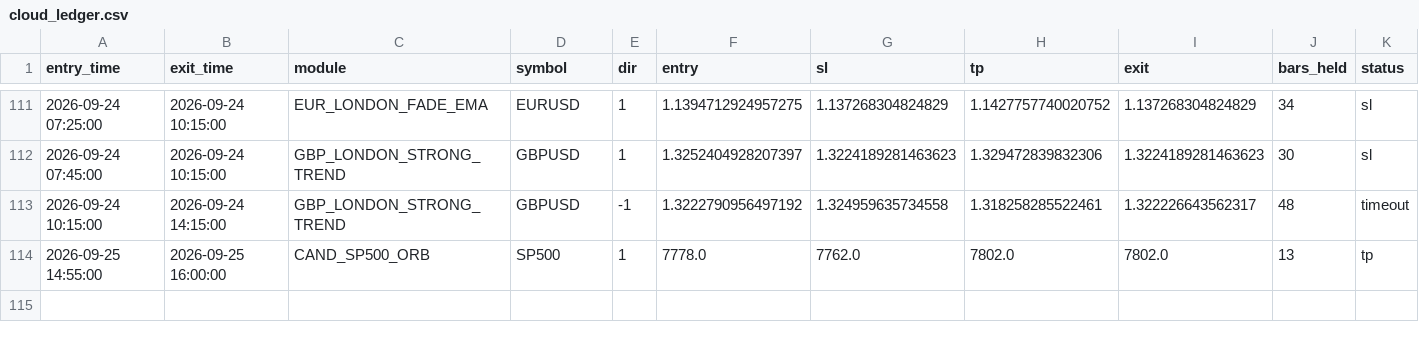
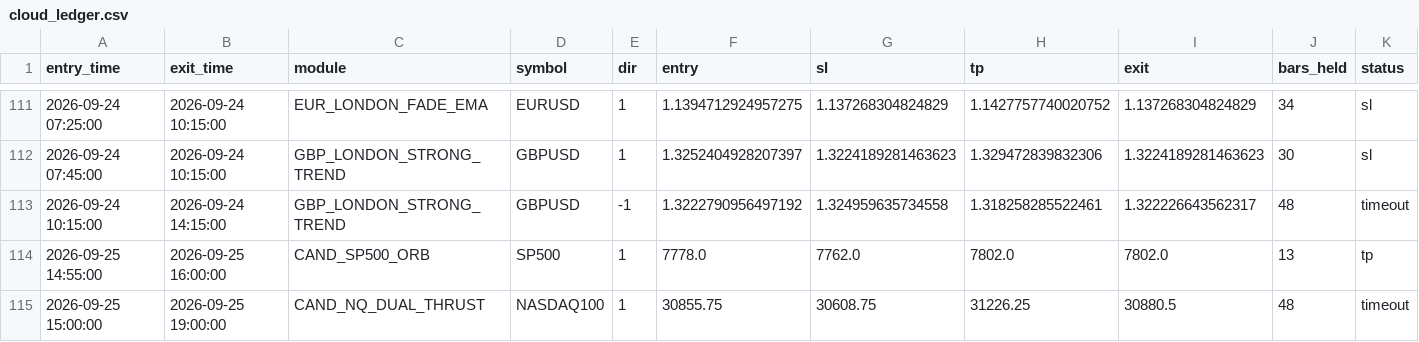
Before and after one commit to alplion890/borsa-signalbot, a CSV file: strategy-lab/outputs/intraday/forward_ea/cloud_ledger.csv, drawn as a sheet; only a part is shown, gaps mark what is left out; rows hold the shown columns only; the diff names each change by its address in the sheet, - before the commit and + after, or states it on an @@ line.

```diff
--- a/strategy-lab/outputs/intraday/forward_ea/cloud_ledger.csv
+++ b/strategy-lab/outputs/intraday/forward_ea/cloud_ledger.csv
+row 115: 2026-09-25 15:00:00 | 2026-09-25 19:00:00 | CAND_NQ_DUAL_THRUST | NASDAQ100 | 1 | 30855.75 | 30608.75 | 31226.25 | 30880.5 | 48 | timeout
```
Also changed, not shown: 1 other file.
